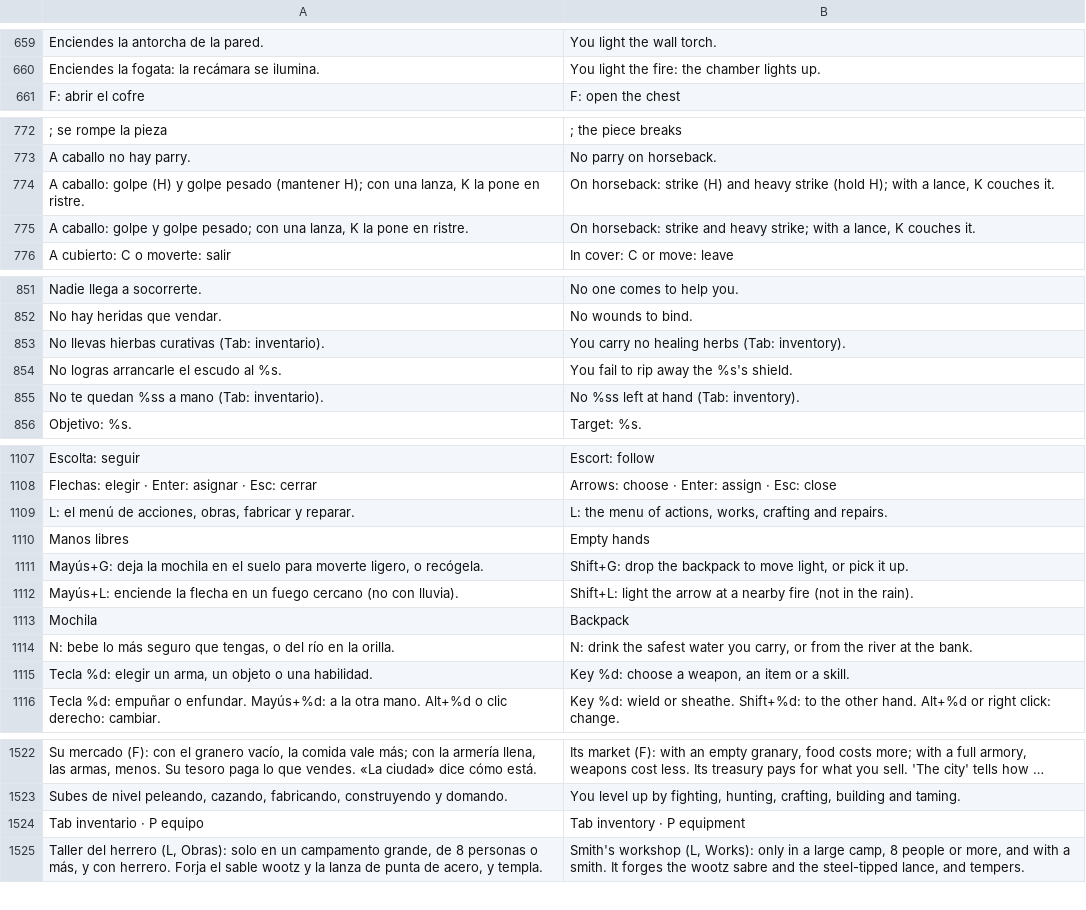
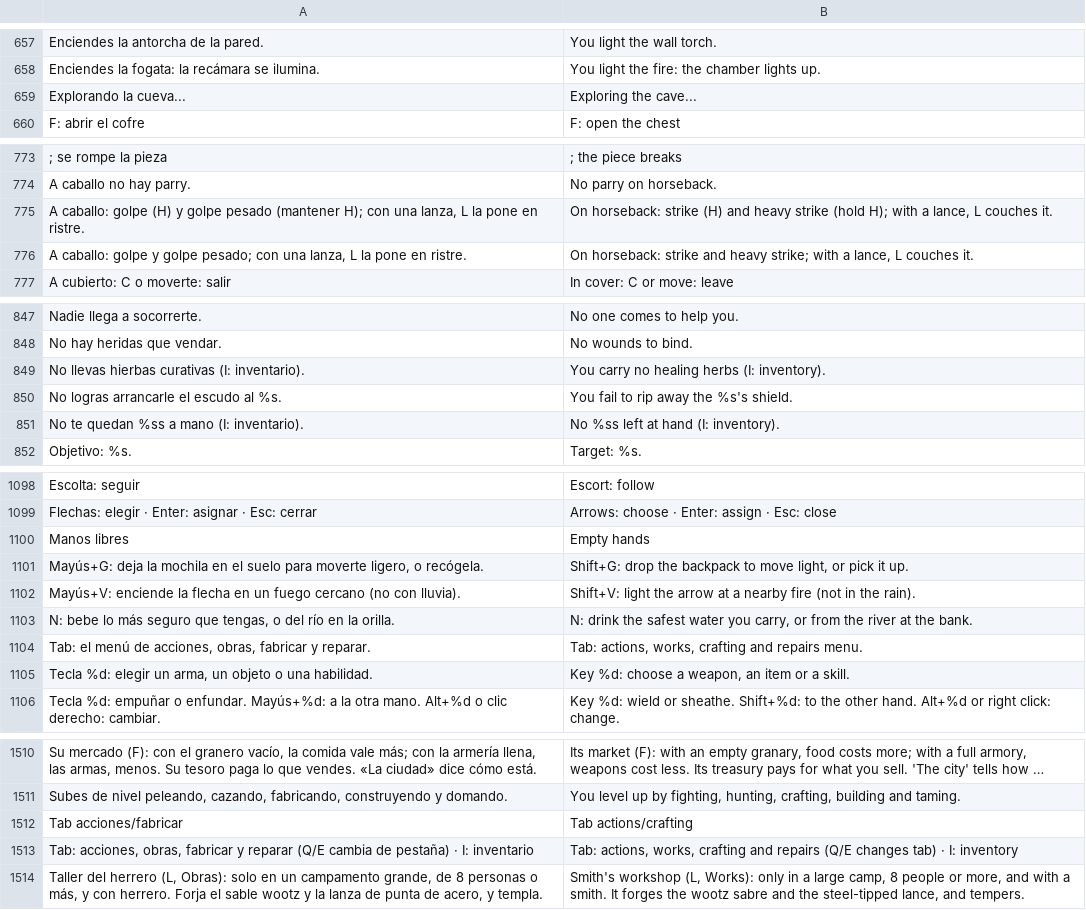
Before and after one commit to amaturanas-sys/Scavenger, a TSV file: assets/i18n/en.tsv, drawn as a sheet; only a part is shown, gaps mark what is left out; long unchanged cells end in …; removed rows and columns are numbered as before the commit, all else as after; the diff covers the shown part only; the diff names each change by its address in the sheet, - before the commit and + after, or states it on an @@ line.

```diff
--- a/assets/i18n/en.tsv
+++ b/assets/i18n/en.tsv
+row 659: Explorando la cueva... | Exploring the cave...
-A775: …una lanza, K la pone…
+A775: …una lanza, L la pone…
-B775: …a lance, K couches it.
+B775: …a lance, L couches it.
-A776: …una lanza, K la pone…
+A776: …una lanza, L la pone…
-B776: …a lance, K couches it.
+B776: …a lance, L couches it.
-A849: No llevas hierbas curativas (Tab: inventario).
+A849: No llevas hierbas curativas (I: inventario).
-B849: You carry no healing herbs (Tab: inventory).
+B849: You carry no healing herbs (I: inventory).
-A851: No te quedan %ss a mano (Tab: inventario).
+A851: No te quedan %ss a mano (I: inventario).
-B851: No %ss left at hand (Tab: inventory).
+B851: No %ss left at hand (I: inventory).
-row 1109: L: el menú de acciones, obras, fabricar y reparar. | L: the menu of actions, works, crafting and repairs.
-A1102: Mayús+L: enciende la…
+A1102: Mayús+V: enciende la…
-B1102: Shift+L: light the…
+B1102: Shift+V: light the…
@@ row 1113 moved to row 2179: Mochila @@
+row 1104: Tab: el menú de acciones, obras, fabricar y reparar. | Tab: actions, works, crafting and repairs menu.
-row 1524: Tab inventario · P equipo | Tab inventory · P equipment
+row 1512: Tab acciones/fabricar | Tab actions/crafting
+row 1513: Tab: acciones, obras, fabricar y reparar (Q/E cambia de pestaña) · I: inventario | Tab: actions, works, crafting and repairs (Q/E changes tab) · I: inventory
```
Also changed, not shown: 12 added rows, 11 removed rows, 13 moved rows and 46 edited cells elsewhere in this file, 51 other files.
